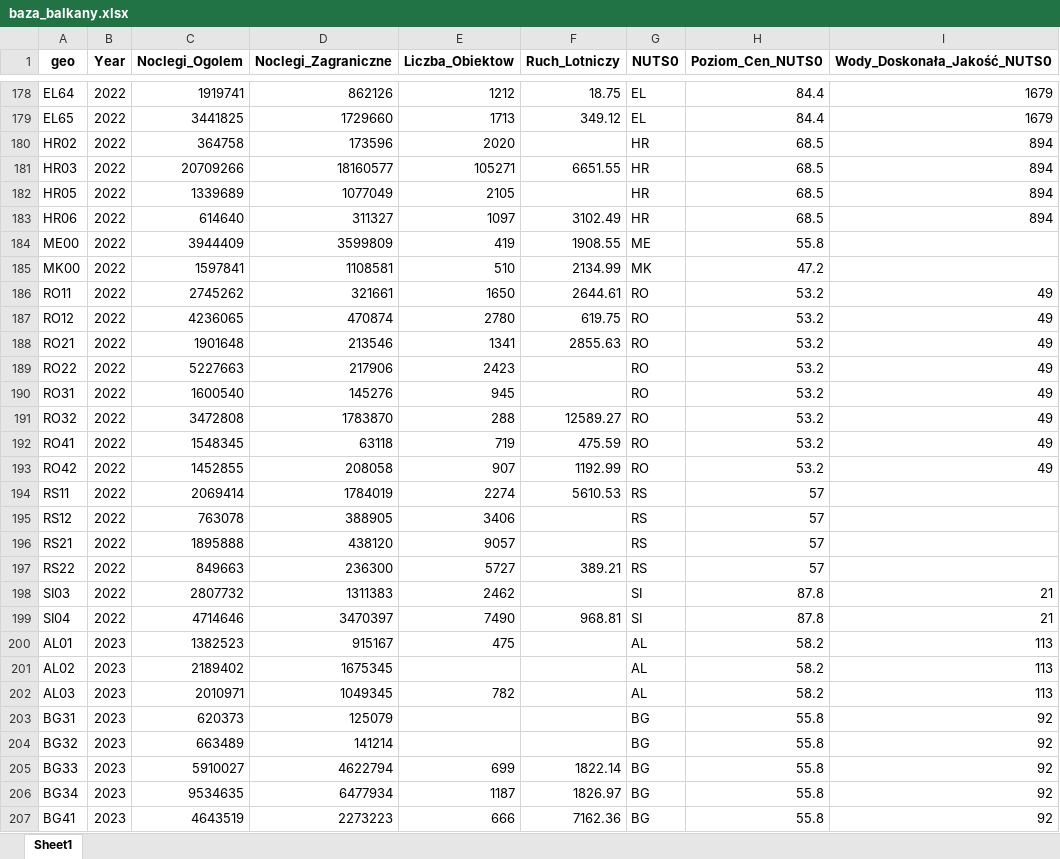
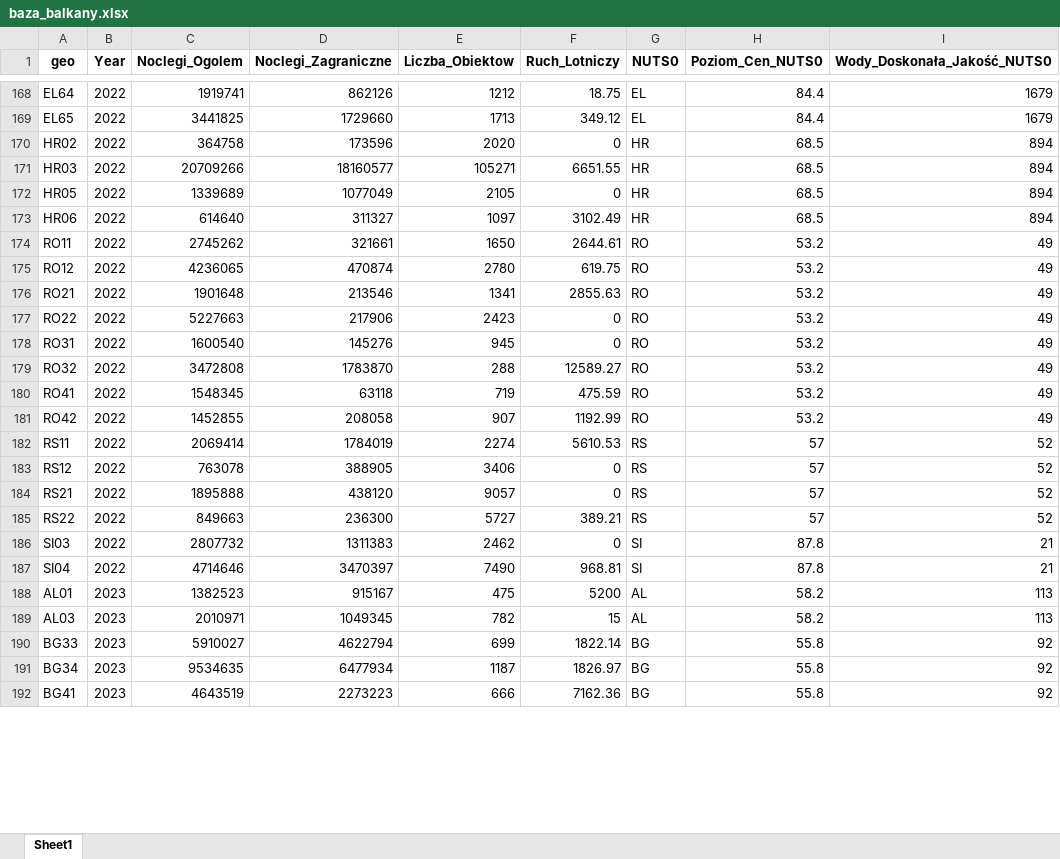
Before and after one commit to kawalerski-ja/Balkan-Tourism, an Excel workbook: baza_balkany.xlsx, sheet Sheet1, drawn as a sheet; only a part is shown, gaps mark what is left out; values as stored, in another font and other column widths than the file's, no borders; removed rows and columns are numbered as before the commit, all else as after; the diff covers the shown part only; the diff names each change by its address in the sheet, - before the commit and + after, or states it on an @@ line.

```diff
--- a/baza_balkany.xlsx (sheet Sheet1)
+++ b/baza_balkany.xlsx (sheet Sheet1)
-F170 (Ruch_Lotniczy): (empty)
+F170 (Ruch_Lotniczy): 0
-F172 (Ruch_Lotniczy): (empty)
+F172 (Ruch_Lotniczy): 0
-row 184: ME00 | 2022 | 3944409 | 3599809 | 419 | 1908.55 | ME | 55.8
-row 185: MK00 | 2022 | 1597841 | 1108581 | 510 | 2134.99 | MK | 47.2
-F177:F178 (Ruch_Lotniczy): (empty)
+F177:F178 (Ruch_Lotniczy): 0
-I182:I185 (Wody_Doskonała_Jakość_NUTS0): (empty)
+I182:I185 (Wody_Doskonała_Jakość_NUTS0): 52
-F183:F184 (Ruch_Lotniczy): (empty)
+F183:F184 (Ruch_Lotniczy): 0
-F186 (Ruch_Lotniczy): (empty)
+F186 (Ruch_Lotniczy): 0
-F188 (Ruch_Lotniczy): (empty)
+F188 (Ruch_Lotniczy): 5200
-row 201: AL02 | 2023 | 2189402 | 1675345 |  |  | AL | 58.2 | 113
-F189 (Ruch_Lotniczy): (empty)
+F189 (Ruch_Lotniczy): 15
-row 203: BG31 | 2023 | 620373 | 125079 |  |  | BG | 55.8 | 92
-row 204: BG32 | 2023 | 663489 | 141214 |  |  | BG | 55.8 | 92
```
Also changed, not shown: 14 removed rows and 83 edited cells elsewhere in this sheet, 2 other files.
